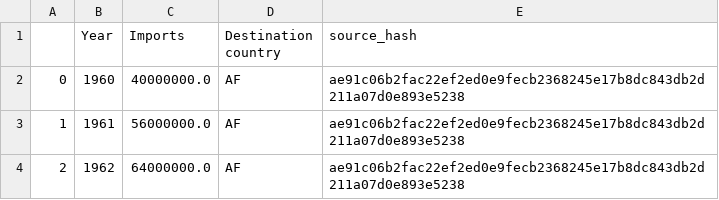
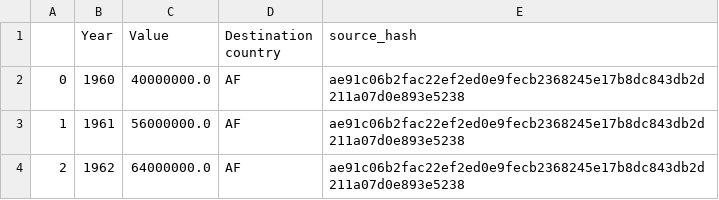
Before and after one commit to Kafkaese/taro-data, a CSV file: data/imports.csv, drawn as a sheet; only a part is shown.

```diff
--- a/data/imports.csv
+++ b/data/imports.csv
@@ -1,2 +1,2 @@
-,Year,Imports,Destination country,source_hash
+,Year,Value,Destination country,source_hash
 0,1960,40000000.0,AF,ae91c06b2fac22ef2ed0e9fecb2368245e17b8dc843db2d211a07d0e893e5238
```
Also changed, not shown: data/exports.csv, 1 other file.
